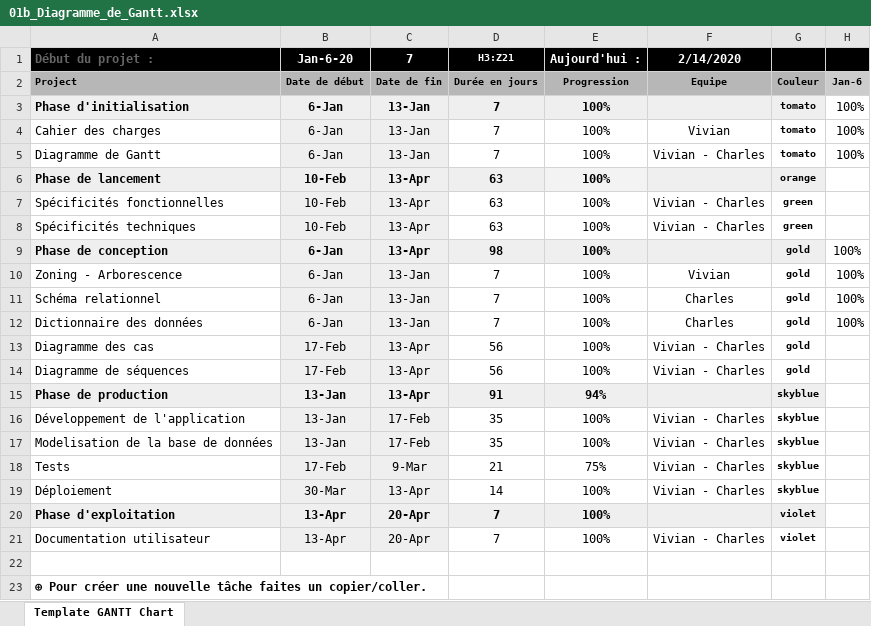
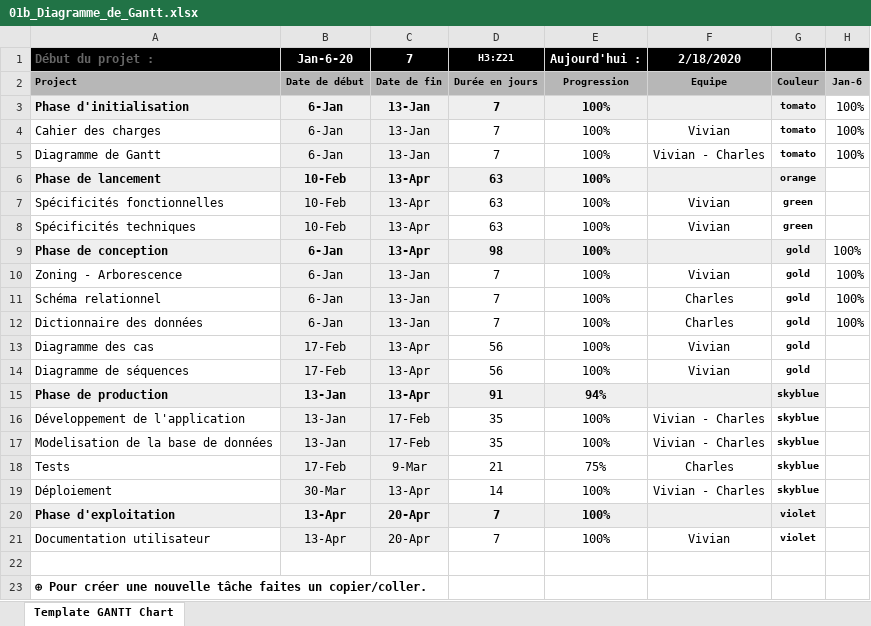
Before and after one commit to lGabranth/M2L_note_de_frais, an Excel workbook: Documentation/Ecrit/01b_Diagramme_de_Gantt.xlsx, sheet Template GANTT Chart, drawn as a sheet; only a part is shown; values as stored, in another font and other column widths than the file's, no borders; conditional formats not drawn; the diff names each change by its address in the sheet, - before the commit and + after, or states it on an @@ line.

Commit message:
Gantt

```diff
--- a/Documentation/Ecrit/01b_Diagramme_de_Gantt.xlsx (sheet Template GANTT Chart)
+++ b/Documentation/Ecrit/01b_Diagramme_de_Gantt.xlsx (sheet Template GANTT Chart)
-F1: 2/14/2020
+F1: 2/18/2020
-F7:F8 (2/18/2020): Vivian - Charles
+F7:F8 (2/18/2020): Vivian
-F13:F14 (2/18/2020): Vivian - Charles
+F13:F14 (2/18/2020): Vivian
-F18 (2/18/2020): Vivian - Charles
+F18 (2/18/2020): Charles
-F21 (2/18/2020): Vivian - Charles
+F21 (2/18/2020): Vivian
```
